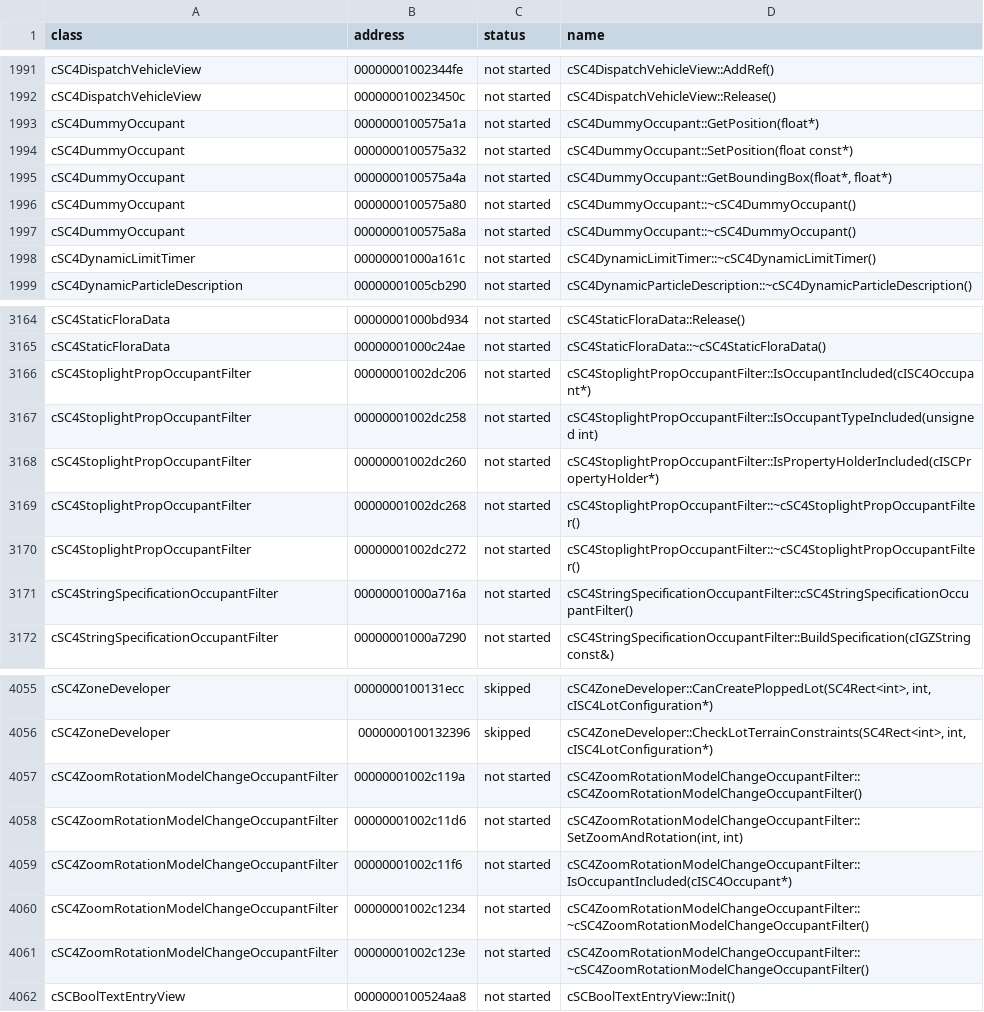
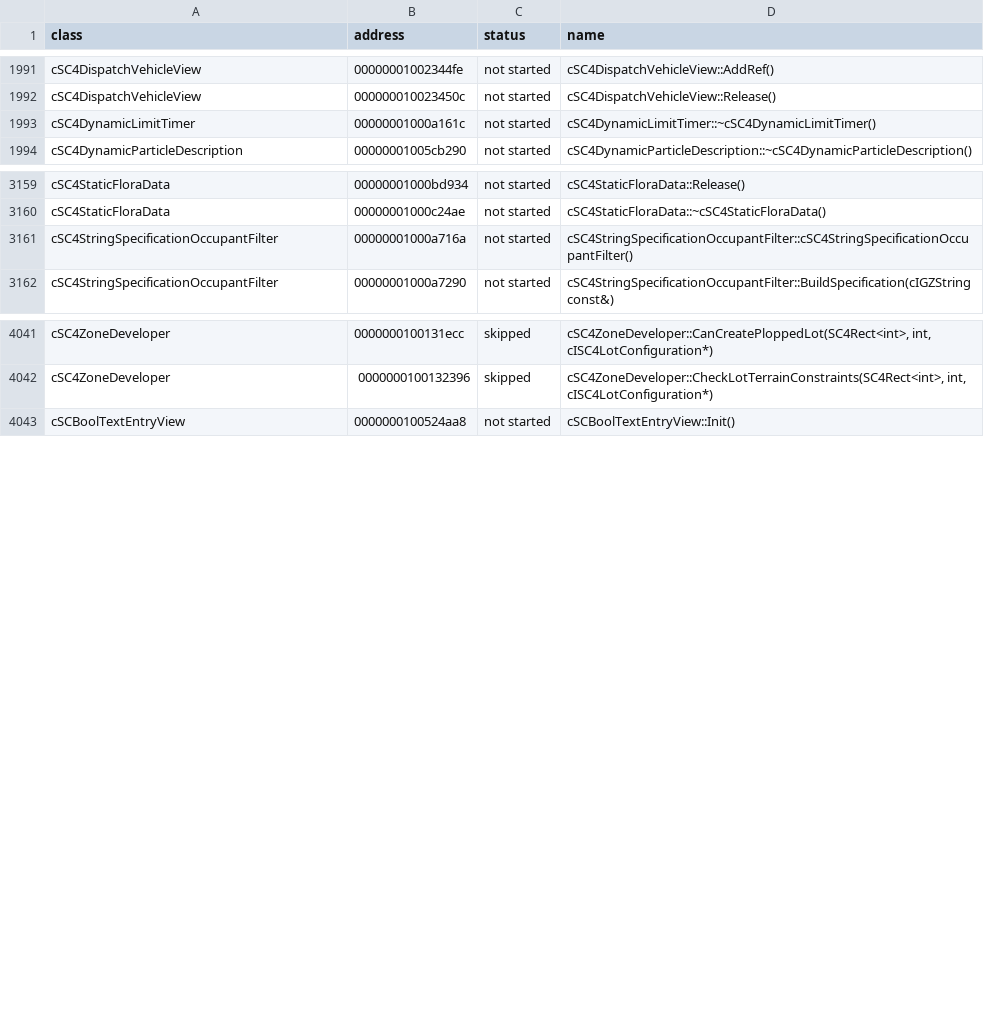
Before and after one commit to CadenKalez/DeSCAi4, a CSV file: notes/remaining_functions.csv, drawn as a sheet; only a part is shown, gaps mark what is left out; the diff covers the shown part only; the diff names each change by its address in the sheet, - before the commit and + after, or states it on an @@ line.

```diff
--- a/notes/remaining_functions.csv
+++ b/notes/remaining_functions.csv
-row 1993: cSC4DummyOccupant | 0000000100575a1a | not started | cSC4DummyOccupant::GetPosition(float*)
-row 1994: cSC4DummyOccupant | 0000000100575a32 | not started | cSC4DummyOccupant::SetPosition(float const*)
-row 1995: cSC4DummyOccupant | 0000000100575a4a | not started | cSC4DummyOccupant::GetBoundingBox(float*, float*)
-row 1996: cSC4DummyOccupant | 0000000100575a80 | not started | cSC4DummyOccupant::~cSC4DummyOccupant()
-row 1997: cSC4DummyOccupant | 0000000100575a8a | not started | cSC4DummyOccupant::~cSC4DummyOccupant()
-row 3166: cSC4StoplightPropOccupantFilter | 00000001002dc206 | not started | cSC4StoplightPropOccupantFilter::IsOccupantIncluded(cISC4Occupant*)
-row 3167: cSC4StoplightPropOccupantFilter | 00000001002dc258 | not started | cSC4StoplightPropOccupantFilter::IsOccupantTypeIncluded(unsigned int)
-row 3168: cSC4StoplightPropOccupantFilter | 00000001002dc260 | not started | cSC4StoplightPropOccupantFilter::IsPropertyHolderIncluded(cISCPropertyHolder*)
-row 3169: cSC4StoplightPropOccupantFilter | 00000001002dc268 | not started | cSC4StoplightPropOccupantFilter::~cSC4StoplightPropOccupantFilter()
-row 3170: cSC4StoplightPropOccupantFilter | 00000001002dc272 | not started | cSC4StoplightPropOccupantFilter::~cSC4StoplightPropOccupantFilter()
-row 4057: cSC4ZoomRotationModelChangeOccupantFilter | 00000001002c119a | not started | cSC4ZoomRotationModelChangeOccupantFilter::cSC4ZoomRotationModelChangeOccupantFilter()
-row 4058: cSC4ZoomRotationModelChangeOccupantFilter | 00000001002c11d6 | not started | cSC4ZoomRotationModelChangeOccupantFilter::SetZoomAndRotation(int, int)
-row 4059: cSC4ZoomRotationModelChangeOccupantFilter | 00000001002c11f6 | not started | cSC4ZoomRotationModelChangeOccupantFilter::IsOccupantIncluded(cISC4Occupant*)
-row 4060: cSC4ZoomRotationModelChangeOccupantFilter | 00000001002c1234 | not started | cSC4ZoomRotationModelChangeOccupantFilter::~cSC4ZoomRotationModelChangeOccupantFilter()
-row 4061: cSC4ZoomRotationModelChangeOccupantFilter | 00000001002c123e | not started | cSC4ZoomRotationModelChangeOccupantFilter::~cSC4ZoomRotationModelChangeOccupantFilter()
```
Also changed, not shown: 4 removed rows elsewhere in this file, notes/todo.csv, 11 other files.
